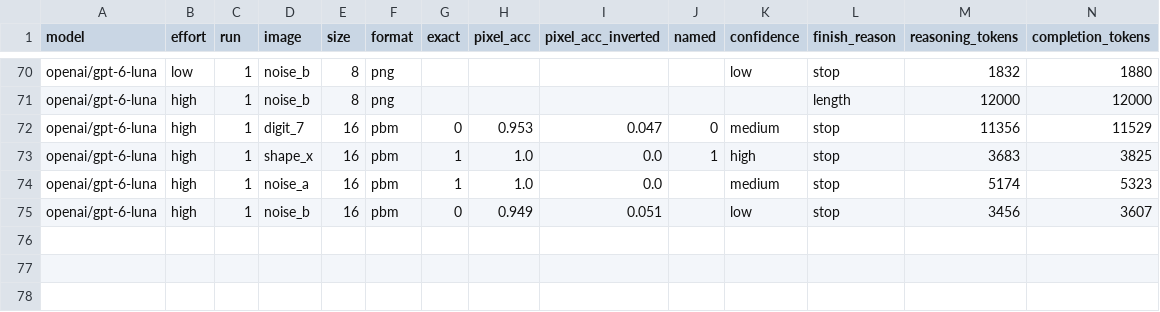
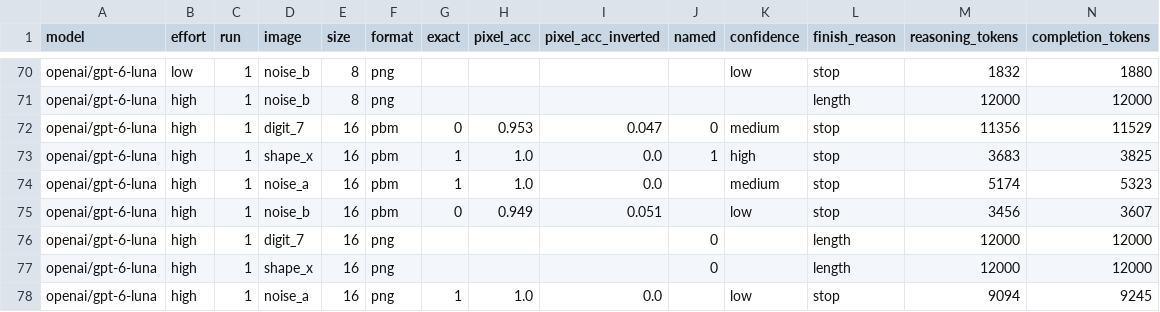
Before and after one commit to atharva-729/base64-image-probe, a CSV file: results.csv, drawn as a sheet; only a part is shown, gaps mark what is left out; rows hold the shown columns only; the diff names each change by its address in the sheet, - before the commit and + after, or states it on an @@ line.

```diff
--- a/results.csv
+++ b/results.csv
+row 76: openai/gpt-6-luna | high | 1 | digit_7 | 16 | png |  |  |  | 0 |  | length | 12000 | 12000
+row 77: openai/gpt-6-luna | high | 1 | shape_x | 16 | png |  |  |  | 0 |  | length | 12000 | 12000
+row 78: openai/gpt-6-luna | high | 1 | noise_a | 16 | png | 1 | 1.0 | 0.0 |  | low | stop | 9094 | 9245
```
Also changed, not shown: 1 other file.
